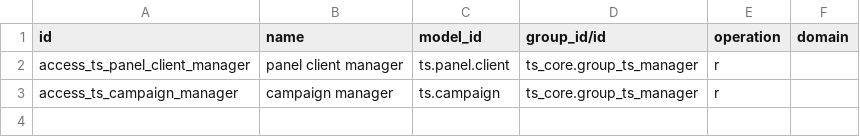
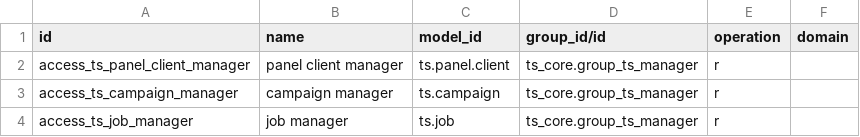
Before and after one commit to akazemilab/talentsearch_odoo, a CSV file: addons/ts_panel/security/ir.access.csv, drawn as a sheet.

```diff
--- a/addons/ts_panel/security/ir.access.csv
+++ b/addons/ts_panel/security/ir.access.csv
@@ -3 +3,2 @@ access_ts_panel_client_manager,panel client manager,ts.panel.client,ts_core.grou
 access_ts_campaign_manager,campaign manager,ts.campaign,ts_core.group_ts_manager,r,
+access_ts_job_manager,job manager,ts.job,ts_core.group_ts_manager,r,
```
Also changed, not shown: 12 other files.
